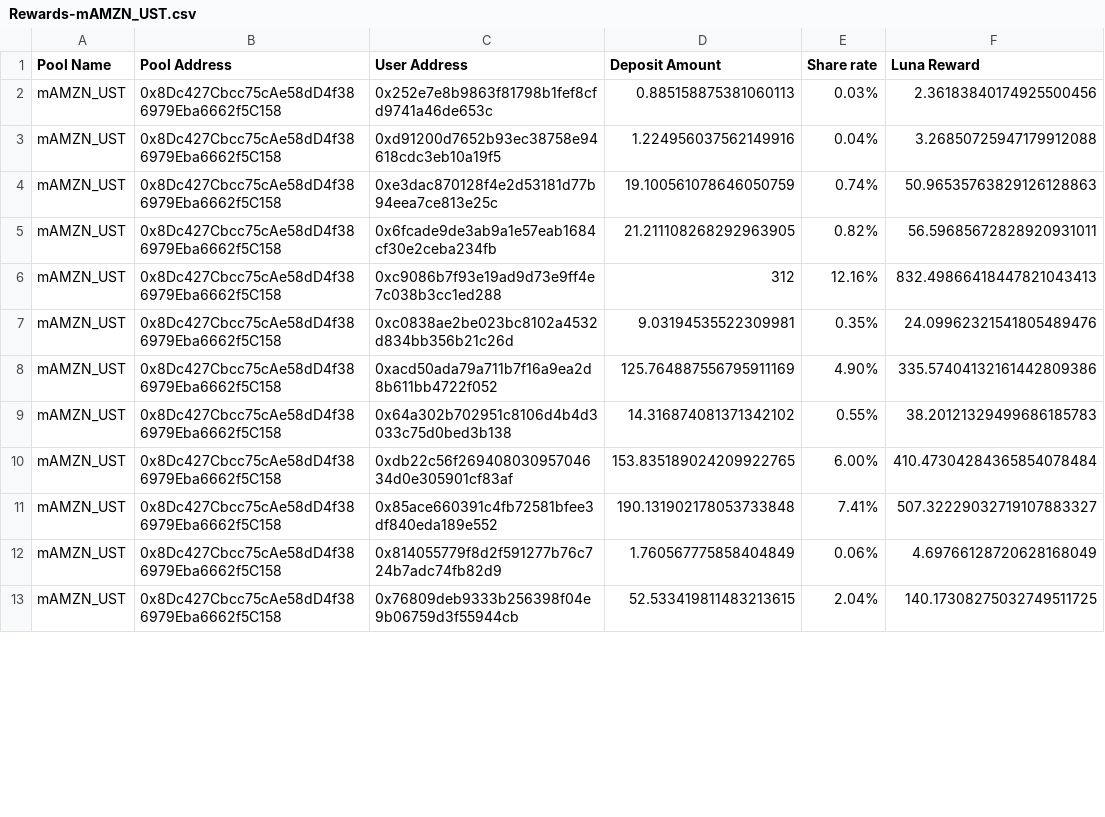
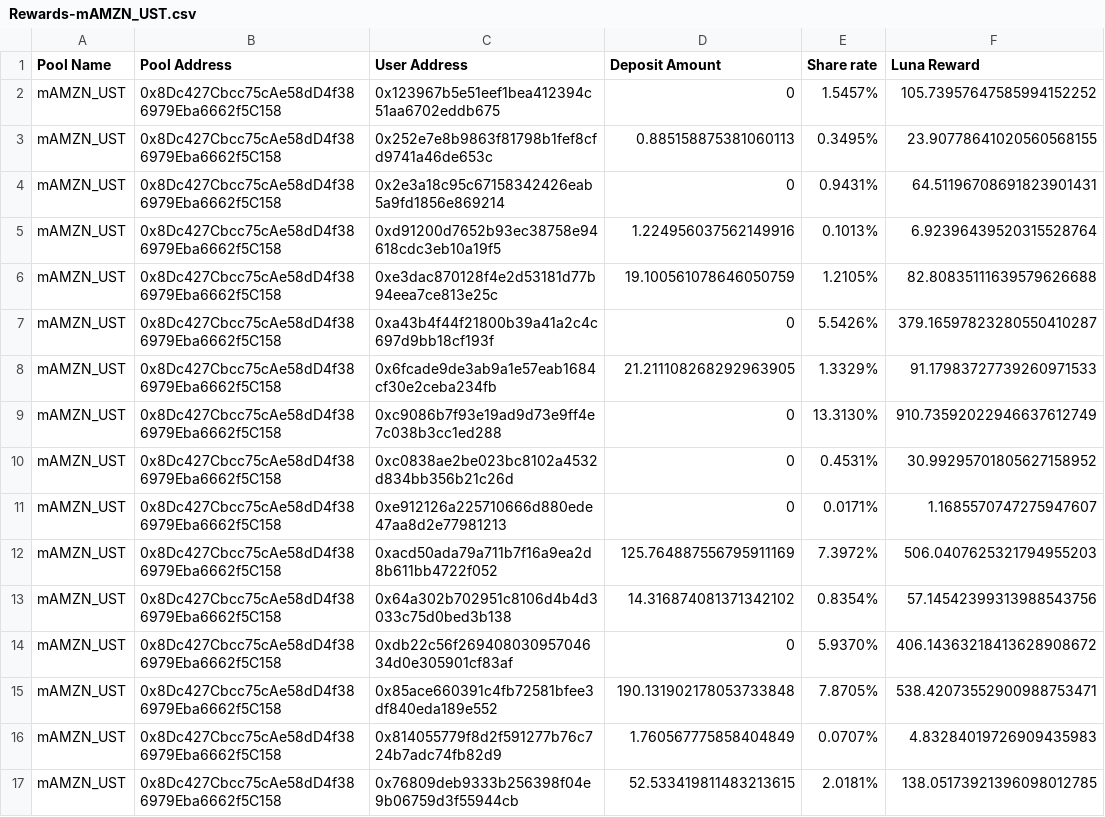
Before and after one commit to harvestfi/mSTONKS_Luna_Reward, a CSV file: Analyze/Rewards-mAMZN_UST.csv, drawn as a sheet; only a part is shown; the diff covers the shown part only.

```diff
--- a/Analyze/Rewards-mAMZN_UST.csv
+++ b/Analyze/Rewards-mAMZN_UST.csv
@@ -1,13 +1,17 @@
 Pool Name,Pool Address,User Address,Deposit Amount,Share rate,Luna Reward
-mAMZN_UST,0x8Dc427Cbcc75cAe58dD4f386979Eba6662f5C158,0x252e7e8b9863f81798b1fef8cfd9741a46de653c,0.885158875381060113,0.03%,2.36183840174925500456
-mAMZN_UST,0x8Dc427Cbcc75cAe58dD4f386979Eba6662f5C158,0xd91200d7652b93ec38758e94618cdc3eb10a19f5,1.224956037562149916,0.04%,3.26850725947179912088
-mAMZN_UST,0x8Dc427Cbcc75cAe58dD4f386979Eba6662f5C158,0xe3dac870128f4e2d53181d77b94eea7ce813e25c,19.100561078646050759,0.74%,50.96535763829126128863
-mAMZN_UST,0x8Dc427Cbcc75cAe58dD4f386979Eba6662f5C158,0x6fcade9de3ab9a1e57eab1684cf30e2ceba234fb,21.211108268292963905,0.82%,56.59685672828920931011
-mAMZN_UST,0x8Dc427Cbcc75cAe58dD4f386979Eba6662f5C158,0xc9086b7f93e19ad9d73e9ff4e7c038b3cc1ed288,312,12.16%,832.49866418447821043413
-mAMZN_UST,0x8Dc427Cbcc75cAe58dD4f386979Eba6662f5C158,0xc0838ae2be023bc8102a4532d834bb356b21c26d,9.03194535522309981,0.35%,24.09962321541805489476
-mAMZN_UST,0x8Dc427Cbcc75cAe58dD4f386979Eba6662f5C158,0xacd50ada79a711b7f16a9ea2d8b611bb4722f052,125.764887556795911169,4.90%,335.57404132161442809386
-mAMZN_UST,0x8Dc427Cbcc75cAe58dD4f386979Eba6662f5C158,0x64a302b702951c8106d4b4d3033c75d0bed3b138,14.316874081371342102,0.55%,38.20121329499686185783
-mAMZN_UST,0x8Dc427Cbcc75cAe58dD4f386979Eba6662f5C158,0xdb22c56f26940803095704634d0e305901cf83af,153.835189024209922765,6.00%,410.47304284365854078484
-mAMZN_UST,0x8Dc427Cbcc75cAe58dD4f386979Eba6662f5C158,0x85ace660391c4fb72581bfee3df840eda189e552,190.131902178053733848,7.41%,507.32229032719107883327
-mAMZN_UST,0x8Dc427Cbcc75cAe58dD4f386979Eba6662f5C158,0x814055779f8d2f591277b76c724b7adc74fb82d9,1.760567775858404849,0.06%,4.69766128720628168049
-mAMZN_UST,0x8Dc427Cbcc75cAe58dD4f386979Eba6662f5C158,0x76809deb9333b256398f04e9b06759d3f55944cb,52.533419811483213615,2.04%,140.17308275032749511725
+mAMZN_UST,0x8Dc427Cbcc75cAe58dD4f386979Eba6662f5C158,0x123967b5e51eef1bea412394c51aa6702eddb675,0,1.5457%,105.73957647585994152252
+mAMZN_UST,0x8Dc427Cbcc75cAe58dD4f386979Eba6662f5C158,0x252e7e8b9863f81798b1fef8cfd9741a46de653c,0.885158875381060113,0.3495%,23.90778641020560568155
+mAMZN_UST,0x8Dc427Cbcc75cAe58dD4f386979Eba6662f5C158,0x2e3a18c95c67158342426eab5a9fd1856e869214,0,0.9431%,64.51196708691823901431
+mAMZN_UST,0x8Dc427Cbcc75cAe58dD4f386979Eba6662f5C158,0xd91200d7652b93ec38758e94618cdc3eb10a19f5,1.224956037562149916,0.1013%,6.92396439520315528764
+mAMZN_UST,0x8Dc427Cbcc75cAe58dD4f386979Eba6662f5C158,0xe3dac870128f4e2d53181d77b94eea7ce813e25c,19.100561078646050759,1.2105%,82.80835111639579626688
+mAMZN_UST,0x8Dc427Cbcc75cAe58dD4f386979Eba6662f5C158,0xa43b4f44f21800b39a41a2c4c697d9bb18cf193f,0,5.5426%,379.16597823280550410287
+mAMZN_UST,0x8Dc427Cbcc75cAe58dD4f386979Eba6662f5C158,0x6fcade9de3ab9a1e57eab1684cf30e2ceba234fb,21.211108268292963905,1.3329%,91.17983727739260971533
+mAMZN_UST,0x8Dc427Cbcc75cAe58dD4f386979Eba6662f5C158,0xc9086b7f93e19ad9d73e9ff4e7c038b3cc1ed288,0,13.3130%,910.73592022946637612749
+mAMZN_UST,0x8Dc427Cbcc75cAe58dD4f386979Eba6662f5C158,0xc0838ae2be023bc8102a4532d834bb356b21c26d,0,0.4531%,30.99295701805627158952
+mAMZN_UST,0x8Dc427Cbcc75cAe58dD4f386979Eba6662f5C158,0xe912126a225710666d880ede47aa8d2e77981213,0,0.0171%,1.1685570747275947607
+mAMZN_UST,0x8Dc427Cbcc75cAe58dD4f386979Eba6662f5C158,0xacd50ada79a711b7f16a9ea2d8b611bb4722f052,125.764887556795911169,7.3972%,506.0407625321794955203
+mAMZN_UST,0x8Dc427Cbcc75cAe58dD4f386979Eba6662f5C158,0x64a302b702951c8106d4b4d3033c75d0bed3b138,14.316874081371342102,0.8354%,57.14542399313988543756
+mAMZN_UST,0x8Dc427Cbcc75cAe58dD4f386979Eba6662f5C158,0xdb22c56f26940803095704634d0e305901cf83af,0,5.9370%,406.14363218413628908672
+mAMZN_UST,0x8Dc427Cbcc75cAe58dD4f386979Eba6662f5C158,0x85ace660391c4fb72581bfee3df840eda189e552,190.131902178053733848,7.8705%,538.42073552900988753471
+mAMZN_UST,0x8Dc427Cbcc75cAe58dD4f386979Eba6662f5C158,0x814055779f8d2f591277b76c724b7adc74fb82d9,1.760567775858404849,0.0707%,4.83284019726909435983
+mAMZN_UST,0x8Dc427Cbcc75cAe58dD4f386979Eba6662f5C158,0x76809deb9333b256398f04e9b06759d3f55944cb,52.533419811483213615,2.0181%,138.05173921396098012785
```
Also changed, not shown: 3 added rows and 14 edited cells elsewhere in this file, Analyze/Rewards-mAAPL_UST.csv, Analyze/Rewards-mGOOG_UST.csv, 7 other files.
